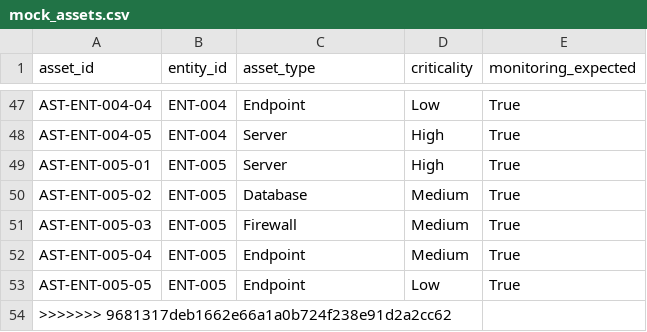
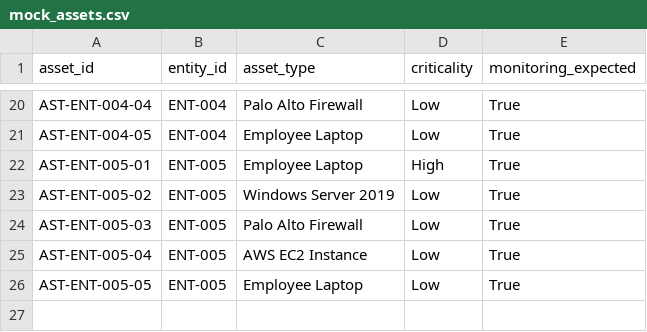
Before and after one commit to kamble10pratik10-ops/Nexus, a CSV file: backend/data/mock_assets.csv, drawn as a sheet; only a part is shown, gaps mark what is left out; removed rows and columns are numbered as before the commit, all else as after; the diff covers the shown part only; the diff names each change by its address in the sheet, - before the commit and + after, or states it on an @@ line.

```diff
--- a/backend/data/mock_assets.csv
+++ b/backend/data/mock_assets.csv
-C20 (asset_type): Endpoint
+C20 (asset_type): Palo Alto Firewall
-C21:C22 (asset_type): Server
+C21:C22 (asset_type): Employee Laptop
-D21 (criticality): High
+D21 (criticality): Low
-C23 (asset_type): Database
+C23 (asset_type): Windows Server 2019
-D23:D25 (criticality): Medium
+D23:D25 (criticality): Low
-C24 (asset_type): Firewall
+C24 (asset_type): Palo Alto Firewall
-C25 (asset_type): Endpoint
+C25 (asset_type): AWS EC2 Instance
-C26 (asset_type): Endpoint
+C26 (asset_type): Employee Laptop
-row 54: >>>>>>> 9681317deb1662e66a1a0b724f238e91d2a2cc62
```
Also changed, not shown: 27 removed rows and 26 edited cells elsewhere in this file, 2 other files.
